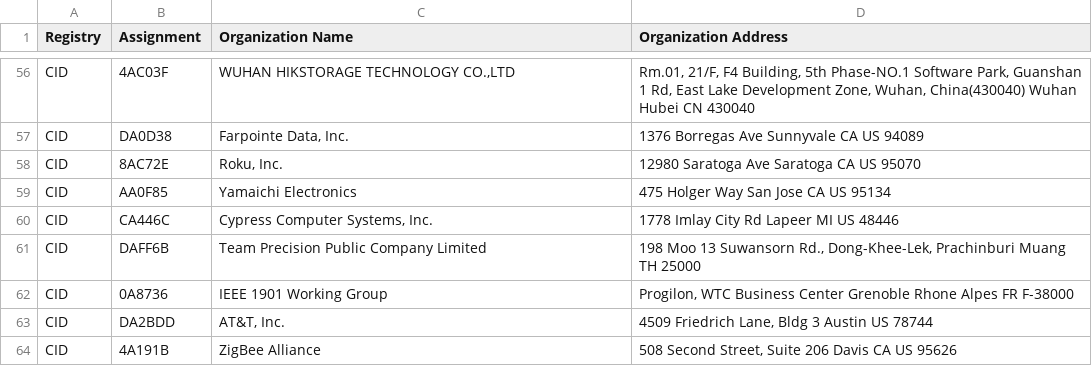
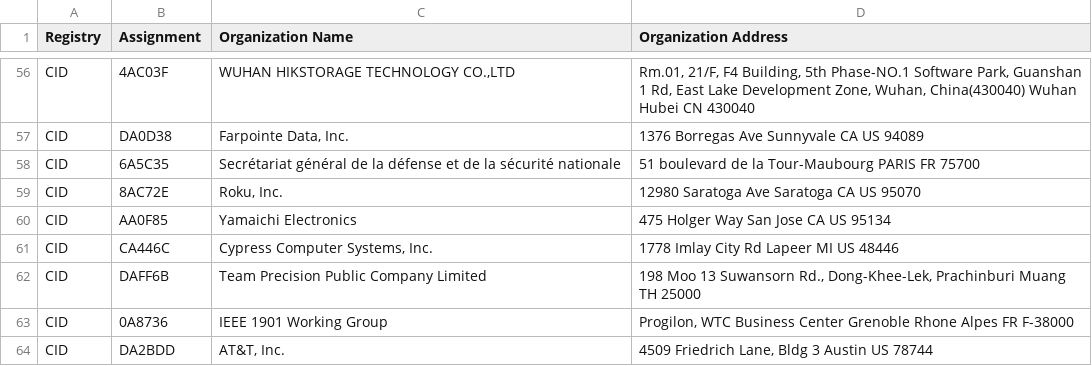
Before and after one commit to bedestall5/mac-tracker, a CSV file: data/ieee/cid.csv, drawn as a sheet; only a part is shown, gaps mark what is left out; the shorter side is filled out with more unchanged rows; the diff names each change by its address in the sheet, - before the commit and + after, or states it on an @@ line.

```diff
--- a/data/ieee/cid.csv
+++ b/data/ieee/cid.csv
+row 58: CID | 6A5C35 | Secrétariat général de la défense et de la sécurité nationale | 51 boulevard de la Tour-Maubourg PARIS FR 75700
```
Also changed, not shown: data/ieee/mam.csv, data/ieee/oui36.csv, 11 other files.
